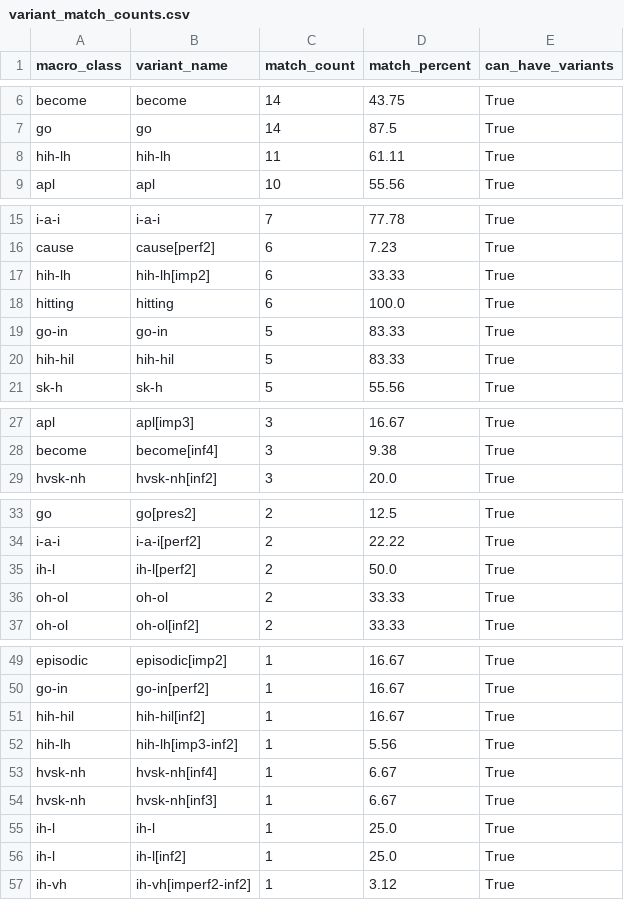
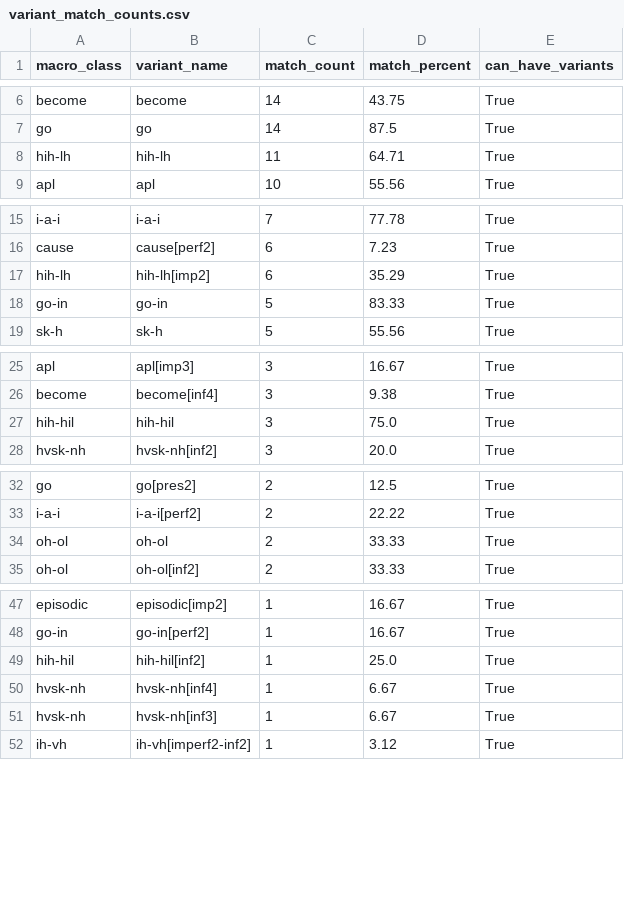
Before and after one commit to CharlieMcVicker/king-recreation, a CSV file: artifacts/reports/variant_match_counts.csv, drawn as a sheet; only a part is shown, gaps mark what is left out.

```diff
--- a/artifacts/reports/variant_match_counts.csv
+++ b/artifacts/reports/variant_match_counts.csv
@@ -7,3 +7,3 @@ become,become,14,43.75,True
 go,go,14,87.5,True
-hih-lh,hih-lh,11,61.11,True
+hih-lh,hih-lh,11,64.71,True
 apl,apl,10,55.56,True
@@ -16,6 +16,4 @@ i-a-i,i-a-i,7,77.78,True
 cause,cause[perf2],6,7.23,True
-hih-lh,hih-lh[imp2],6,33.33,True
-hitting,hitting,6,100.0,True
+hih-lh,hih-lh[imp2],6,35.29,True
 go-in,go-in,5,83.33,True
-hih-hil,hih-hil,5,83.33,True
 sk-h,sk-h,5,55.56,True
@@ -28,2 +26,3 @@ apl,apl[imp3],3,16.67,True
 become,become[inf4],3,9.38,True
+hih-hil,hih-hil,3,75.0,True
 hvsk-nh,hvsk-nh[inf2],3,20.0,True
@@ -34,3 +33,2 @@ go,go[pres2],2,12.5,True
 i-a-i,i-a-i[perf2],2,22.22,True
-ih-l,ih-l[perf2],2,50.0,True
 oh-ol,oh-ol,2,33.33,True
@@ -50,8 +48,5 @@ episodic,episodic[imp2],1,16.67,True
 go-in,go-in[perf2],1,16.67,True
-hih-hil,hih-hil[inf2],1,16.67,True
-hih-lh,hih-lh[imp3-inf2],1,5.56,True
+hih-hil,hih-hil[inf2],1,25.0,True
 hvsk-nh,hvsk-nh[inf4],1,6.67,True
 hvsk-nh,hvsk-nh[inf3],1,6.67,True
-ih-l,ih-l,1,25.0,True
-ih-l,ih-l[inf2],1,25.0,True
 ih-vh,ih-vh[imperf2-inf2],1,3.12,True
```
Also changed, not shown: artifacts/data/derived_roots.csv, artifacts/reports/reconstruction_failures.csv, 36 other files.
